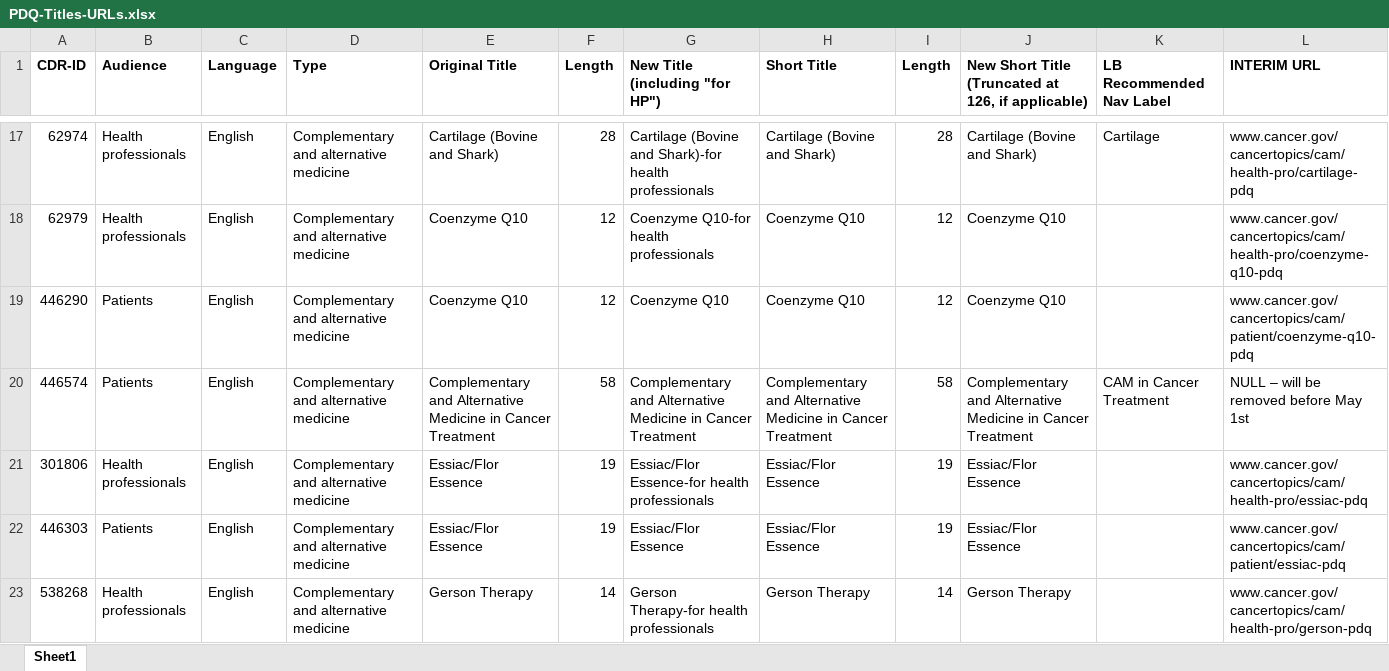
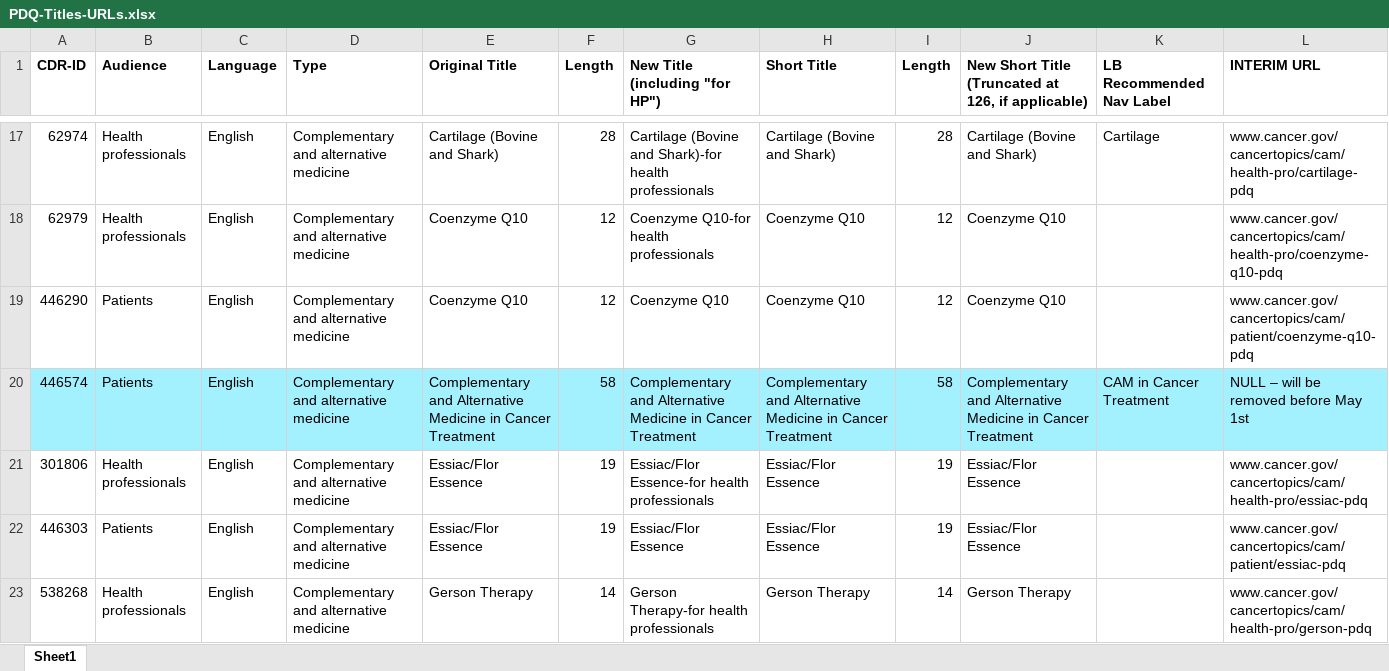
Before and after one commit to NCIOCPL/wcms-daisy, an Excel workbook: Daisy-xls/PDQ-Titles-URLs.xlsx, sheet Sheet1, drawn as a sheet; only a part is shown, gaps mark what is left out; values as stored, in another font and other column widths than the file's, no borders; the diff covers the shown part only; the diff names each change by its address in the sheet, - before the commit and + after, or states it on an @@ line.

```diff
--- a/Daisy-xls/PDQ-Titles-URLs.xlsx (sheet Sheet1)
+++ b/Daisy-xls/PDQ-Titles-URLs.xlsx (sheet Sheet1)
-A20:L20 fill: none
+A20:L20 fill: #A3F0FF
```
Also changed, not shown: cell formats elsewhere in this sheet.
